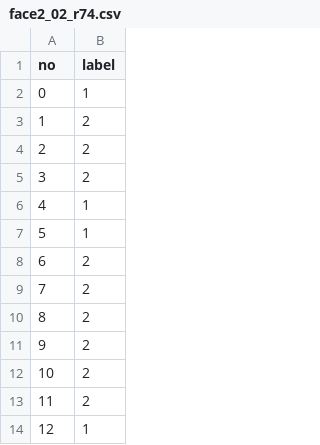
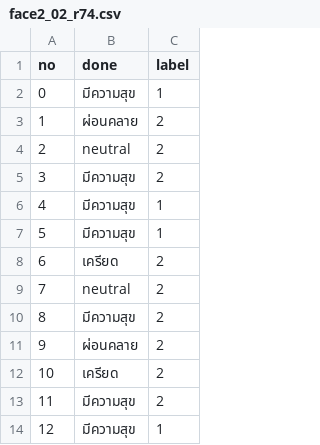
Before and after one commit to SukritJaAIproject/AICARE, a CSV file: test_youtube/done/model_ck_kaggle_jaffe_alltrain/done/face2_02_r74.csv, drawn as a sheet; only a part is shown; the diff names each change by its address in the sheet, - before the commit and + after, or states it on an @@ line.

```diff
--- a/test_youtube/done/model_ck_kaggle_jaffe_alltrain/done/face2_02_r74.csv
+++ b/test_youtube/done/model_ck_kaggle_jaffe_alltrain/done/face2_02_r74.csv
+column B (done), rows 2-14: มีความสุข | ผ่อนคลาย | neutral | มีความสุข | มีความสุข | มีความสุข | เครียด | neutral | มีความสุข | ผ่อนคลาย | เครียด | มีความสุข | มีความสุข
```
Also changed, not shown: test_youtube/done/model_ck_kaggle_jaffe_alltrain/done/face5_01_r154.csv, test_youtube/done/model_ck_kaggle_jaffe_alltrain/done/face5_02_r72.csv, 6 other files.
